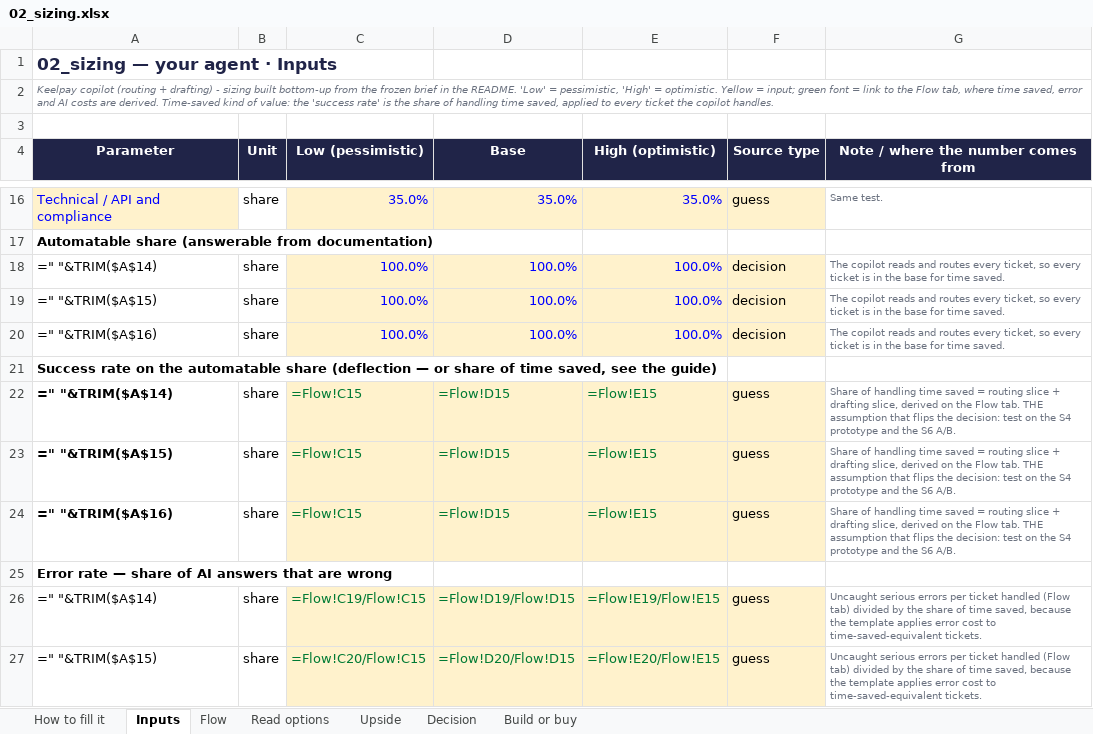
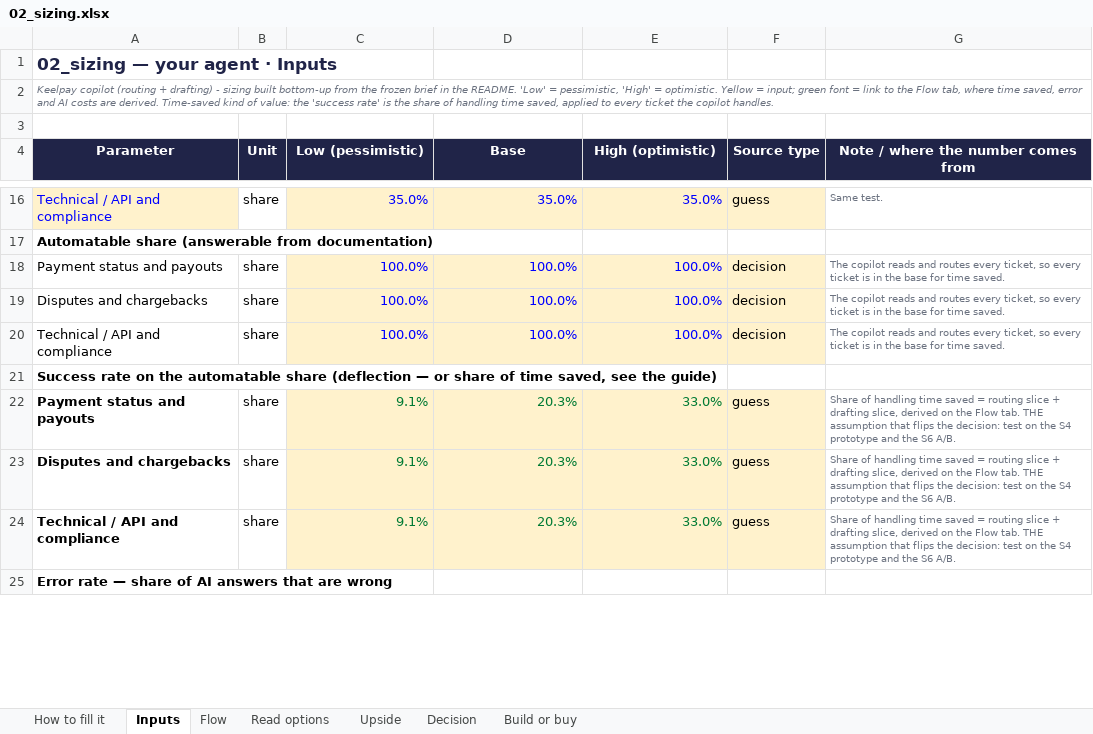
Before and after one commit to Xenodion/data-ai-product-to-delivery-navy, an Excel workbook: 02_sizing.xlsx, sheet Inputs, drawn as a sheet; only a part is shown, gaps mark what is left out; values as stored, in another font and other column widths than the file's, no borders; formulas without a stored value are shown as written; removed rows and columns are numbered as before the commit, all else as after; the diff covers the shown part only; the diff names each change by its address in the sheet, - before the commit and + after, or states it on an @@ line.

```diff
--- a/02_sizing.xlsx (sheet Inputs)
+++ b/02_sizing.xlsx (sheet Inputs)
-A18 (Parameter): =" "&TRIM($A$14)
+A18 (Parameter): Payment status and payouts
-A19 (Parameter): =" "&TRIM($A$15)
+A19 (Parameter): Disputes and chargebacks
-A20 (Parameter): =" "&TRIM($A$16)
+A20 (Parameter): Technical / API and compliance
-row 22: =" "&TRIM($A$14) | share | =Flow!C15 | =Flow!D15 | =Flow!E15 | guess | Share of handling time saved = routing slice + drafting slice, derived on the Flow tab. THE assumption that flips the decision: test on the S4 prototype and the S6 A/B.
-row 23: =" "&TRIM($A$15) | share | =Flow!C15 | =Flow!D15 | =Flow!E15 | guess | Share of handling time saved = routing slice + drafting slice, derived on the Flow tab. THE assumption that flips the decision: test on the S4 prototype and the S6 A/B.
-row 24: =" "&TRIM($A$16) | share | =Flow!C15 | =Flow!D15 | =Flow!E15 | guess | Share of handling time saved = routing slice + drafting slice, derived on the Flow tab. THE assumption that flips the decision: test on the S4 prototype and the S6 A/B.
+row 22: Payment status and payouts | share | 9.1% | 20.3% | 33.0% | guess | Share of handling time saved = routing slice + drafting slice, derived on the Flow tab. THE assumption that flips the decision: test on the S4 prototype and the S6 A/B.
+row 23: Disputes and chargebacks | share | 9.1% | 20.3% | 33.0% | guess | Share of handling time saved = routing slice + drafting slice, derived on the Flow tab. THE assumption that flips the decision: test on the S4 prototype and the S6 A/B.
+row 24: Technical / API and compliance | share | 9.1% | 20.3% | 33.0% | guess | Share of handling time saved = routing slice + drafting slice, derived on the Flow tab. THE assumption that flips the decision: test on the S4 prototype and the S6 A/B.
-row 26: =" "&TRIM($A$14) | share | =Flow!C19/Flow!C15 | =Flow!D19/Flow!D15 | =Flow!E19/Flow!E15 | guess | Uncaught serious errors per ticket handled (Flow tab) divided by the share of time saved, because the template applies error cost to time-saved-equivalent tickets.
-row 27: =" "&TRIM($A$15) | share | =Flow!C20/Flow!C15 | =Flow!D20/Flow!D15 | =Flow!E20/Flow!E15 | guess | Uncaught serious errors per ticket handled (Flow tab) divided by the share of time saved, because the template applies error cost to time-saved-equivalent tickets.
```
Also changed, not shown: 3 added rows, 1 removed row and 18 edited cells elsewhere in this sheet, sheet Upside, sheet Decision, sheet Flow, sheet Read options, sheet Build or buy, 4 other files.
